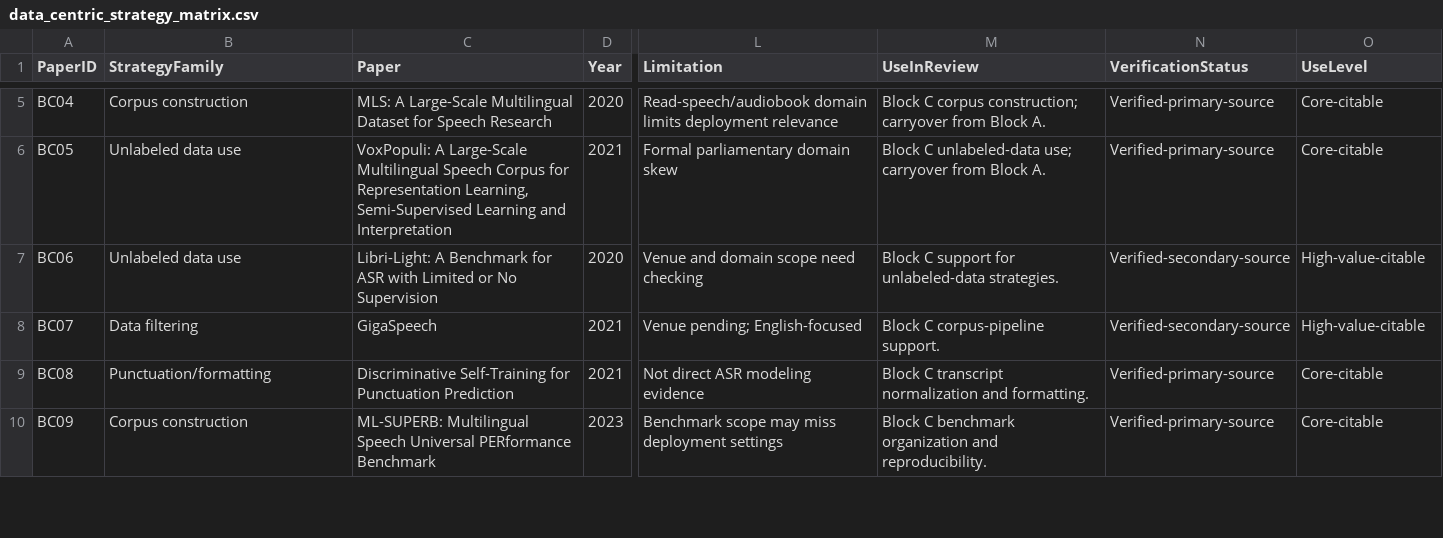
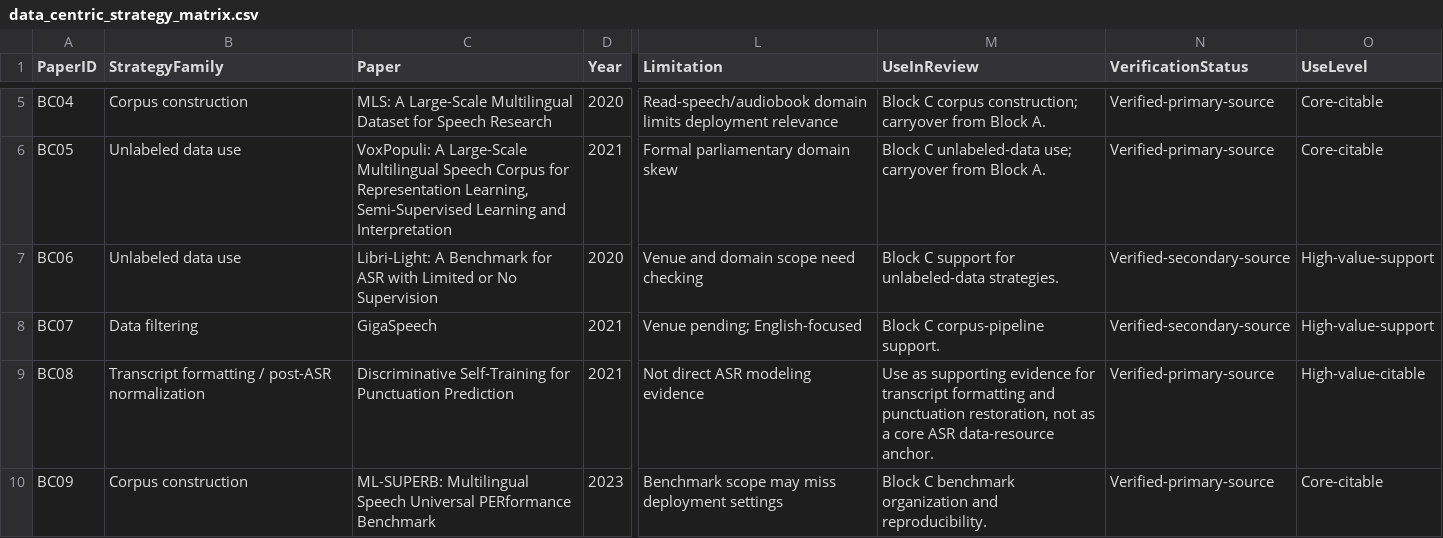
Before and after one commit to asmatkhan925/AIR_review, a CSV file: 05_synthesis_matrices/data_centric_strategy_matrix.csv, drawn as a sheet; only a part is shown, gaps mark what is left out; the diff covers the shown part only; the diff names each change by its address in the sheet, - before the commit and + after, or states it on an @@ line.

```diff
--- a/05_synthesis_matrices/data_centric_strategy_matrix.csv
+++ b/05_synthesis_matrices/data_centric_strategy_matrix.csv
-O7:O8 (UseLevel): High-value-citable
+O7:O8 (UseLevel): High-value-support
-B9 (StrategyFamily): Punctuation/formatting
+B9 (StrategyFamily): Transcript formatting / post-ASR normalization
-M9 (UseInReview): Block C transcript normalization and formatting.
+M9 (UseInReview): Use as supporting evidence for transcript formatting and punctuation restoration, not as a core ASR data-resource anchor.
-O9 (UseLevel): Core-citable
+O9 (UseLevel): High-value-citable
```
Also changed, not shown: 7 edited cells elsewhere in this file, 03_references/citation_verification_log.csv, 05_synthesis_matrices/evidence_to_claim_matrix.csv, 1 other file.
